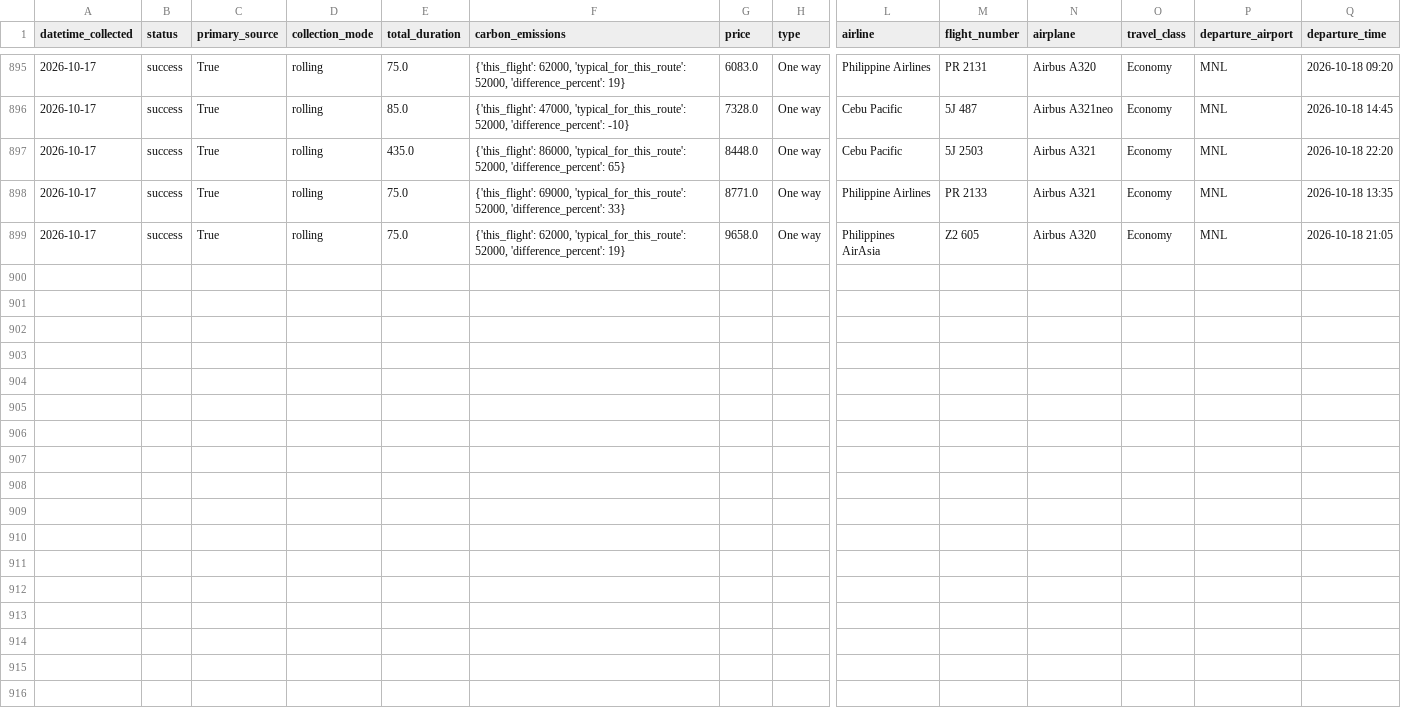
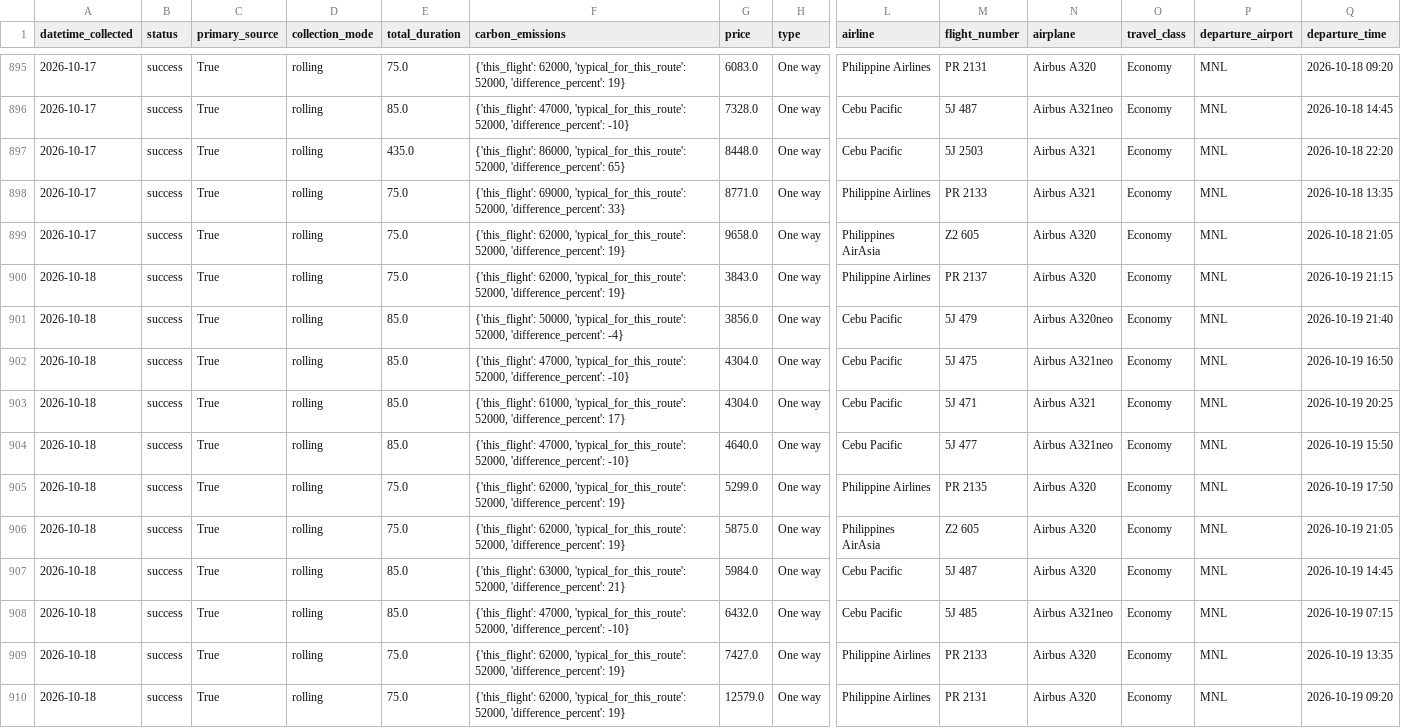
Before and after one commit to Naehum-Dela-Cruz/dep-data-engineering-naehum, a CSV file: data/processed/cleaned_flights.csv, drawn as a sheet; only a part is shown, gaps mark what is left out; rows hold the shown columns only; the diff names each change by its address in the sheet, - before the commit and + after, or states it on an @@ line.

```diff
--- a/data/processed/cleaned_flights.csv
+++ b/data/processed/cleaned_flights.csv
+row 900: 2026-10-18 | success | True | rolling | 75.0 | {'this_flight': 62000, 'typical_for_this_route': 52000, 'difference_percent': 19} | 3843.0 | One way | Philippine Airlines | PR 2137 | Airbus A320 | Economy | MNL | 2026-10-19 21:15
+row 901: 2026-10-18 | success | True | rolling | 85.0 | {'this_flight': 50000, 'typical_for_this_route': 52000, 'difference_percent': -4} | 3856.0 | One way | Cebu Pacific | 5J 479 | Airbus A320neo | Economy | MNL | 2026-10-19 21:40
+row 902: 2026-10-18 | success | True | rolling | 85.0 | {'this_flight': 47000, 'typical_for_this_route': 52000, 'difference_percent': -10} | 4304.0 | One way | Cebu Pacific | 5J 475 | Airbus A321neo | Economy | MNL | 2026-10-19 16:50
+row 903: 2026-10-18 | success | True | rolling | 85.0 | {'this_flight': 61000, 'typical_for_this_route': 52000, 'difference_percent': 17} | 4304.0 | One way | Cebu Pacific | 5J 471 | Airbus A321 | Economy | MNL | 2026-10-19 20:25
+row 904: 2026-10-18 | success | True | rolling | 85.0 | {'this_flight': 47000, 'typical_for_this_route': 52000, 'difference_percent': -10} | 4640.0 | One way | Cebu Pacific | 5J 477 | Airbus A321neo | Economy | MNL | 2026-10-19 15:50
+row 905: 2026-10-18 | success | True | rolling | 75.0 | {'this_flight': 62000, 'typical_for_this_route': 52000, 'difference_percent': 19} | 5299.0 | One way | Philippine Airlines | PR 2135 | Airbus A320 | Economy | MNL | 2026-10-19 17:50
+row 906: 2026-10-18 | success | True | rolling | 75.0 | {'this_flight': 62000, 'typical_for_this_route': 52000, 'difference_percent': 19} | 5875.0 | One way | Philippines AirAsia | Z2 605 | Airbus A320 | Economy | MNL | 2026-10-19 21:05
+row 907: 2026-10-18 | success | True | rolling | 85.0 | {'this_flight': 63000, 'typical_for_this_route': 52000, 'difference_percent': 21} | 5984.0 | One way | Cebu Pacific | 5J 487 | Airbus A320 | Economy | MNL | 2026-10-19 14:45
+row 908: 2026-10-18 | success | True | rolling | 85.0 | {'this_flight': 47000, 'typical_for_this_route': 52000, 'difference_percent': -10} | 6432.0 | One way | Cebu Pacific | 5J 485 | Airbus A321neo | Economy | MNL | 2026-10-19 07:15
+row 909: 2026-10-18 | success | True | rolling | 75.0 | {'this_flight': 62000, 'typical_for_this_route': 52000, 'difference_percent': 19} | 7427.0 | One way | Philippine Airlines | PR 2133 | Airbus A320 | Economy | MNL | 2026-10-19 13:35
+row 910: 2026-10-18 | success | True | rolling | 75.0 | {'this_flight': 62000, 'typical_for_this_route': 52000, 'difference_percent': 19} | 12579.0 | One way | Philippine Airlines | PR 2131 | Airbus A320 | Economy | MNL | 2026-10-19 09:20
```
Also changed, not shown: data/processed/cleaned_hotels.csv, data/processed/cleaned_trends.csv, 1 other file.
